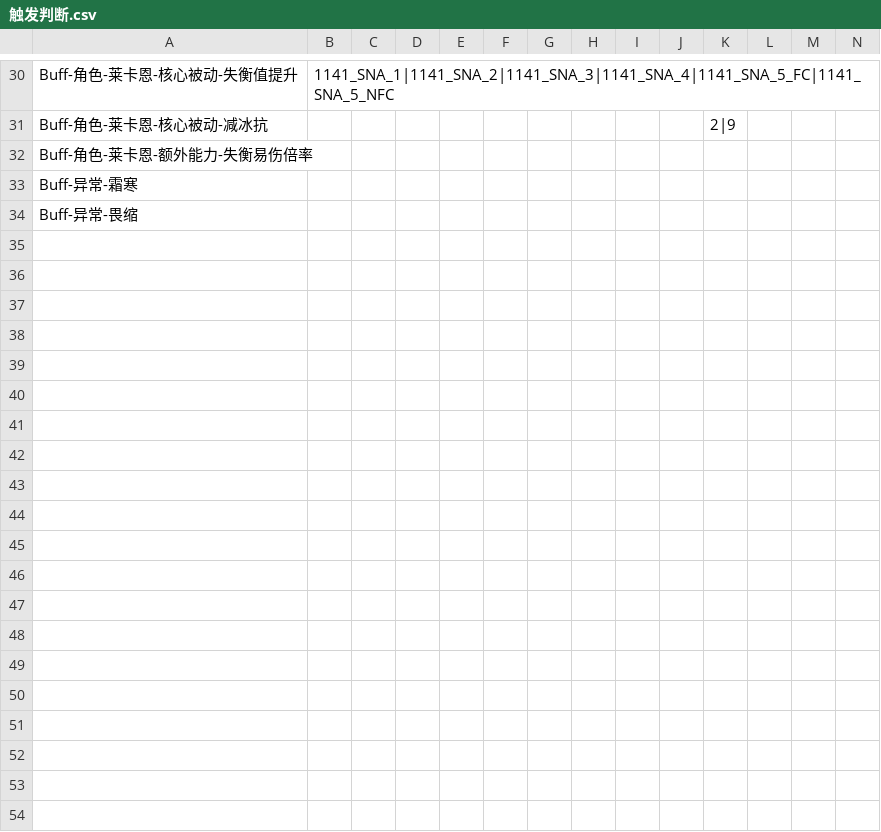
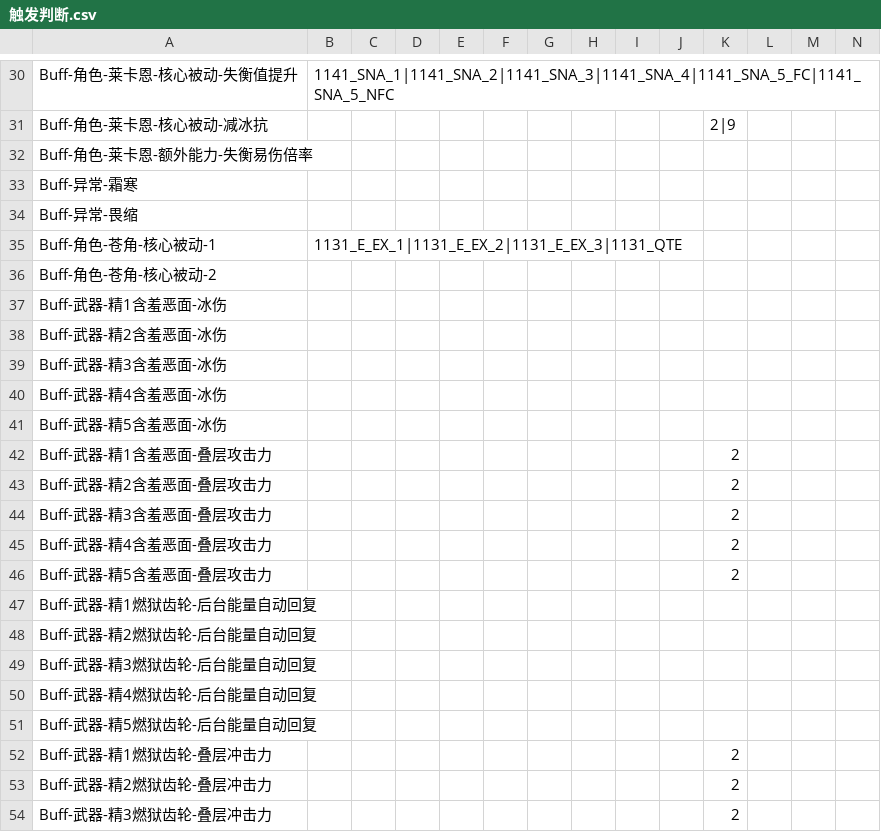
Before and after one commit to h1531095/ZSim, a CSV file: data/触发判断.csv, drawn as a sheet; only a part is shown, gaps mark what is left out; rows hold the shown columns only; the diff covers the shown part only; the diff names each change by its address in the sheet, - before the commit and + after, or states it on an @@ line.

```diff
--- a/data/触发判断.csv
+++ b/data/触发判断.csv
+row 35: Buff-角色-苍角-核心被动-1 | 1131_E_EX_1|1131_E_EX_2|1131_E_EX_3|1131_QTE
+row 36: Buff-角色-苍角-核心被动-2
+row 37: Buff-武器-精1含羞恶面-冰伤
+row 38: Buff-武器-精2含羞恶面-冰伤
+row 39: Buff-武器-精3含羞恶面-冰伤
+row 40: Buff-武器-精4含羞恶面-冰伤
+row 41: Buff-武器-精5含羞恶面-冰伤
+row 42: Buff-武器-精1含羞恶面-叠层攻击力 |  |  |  |  |  |  |  |  |  | 2
+row 43: Buff-武器-精2含羞恶面-叠层攻击力 |  |  |  |  |  |  |  |  |  | 2
+row 44: Buff-武器-精3含羞恶面-叠层攻击力 |  |  |  |  |  |  |  |  |  | 2
+row 45: Buff-武器-精4含羞恶面-叠层攻击力 |  |  |  |  |  |  |  |  |  | 2
+row 46: Buff-武器-精5含羞恶面-叠层攻击力 |  |  |  |  |  |  |  |  |  | 2
+row 47: Buff-武器-精1燃狱齿轮-后台能量自动回复
+row 48: Buff-武器-精2燃狱齿轮-后台能量自动回复
+row 49: Buff-武器-精3燃狱齿轮-后台能量自动回复
+row 50: Buff-武器-精4燃狱齿轮-后台能量自动回复
+row 51: Buff-武器-精5燃狱齿轮-后台能量自动回复
+row 52: Buff-武器-精1燃狱齿轮-叠层冲击力 |  |  |  |  |  |  |  |  |  | 2
+row 53: Buff-武器-精2燃狱齿轮-叠层冲击力 |  |  |  |  |  |  |  |  |  | 2
+row 54: Buff-武器-精3燃狱齿轮-叠层冲击力 |  |  |  |  |  |  |  |  |  | 2
```
Also changed, not shown: 27 added rows elsewhere in this file, data/计算序列.csv, 7 other files.
